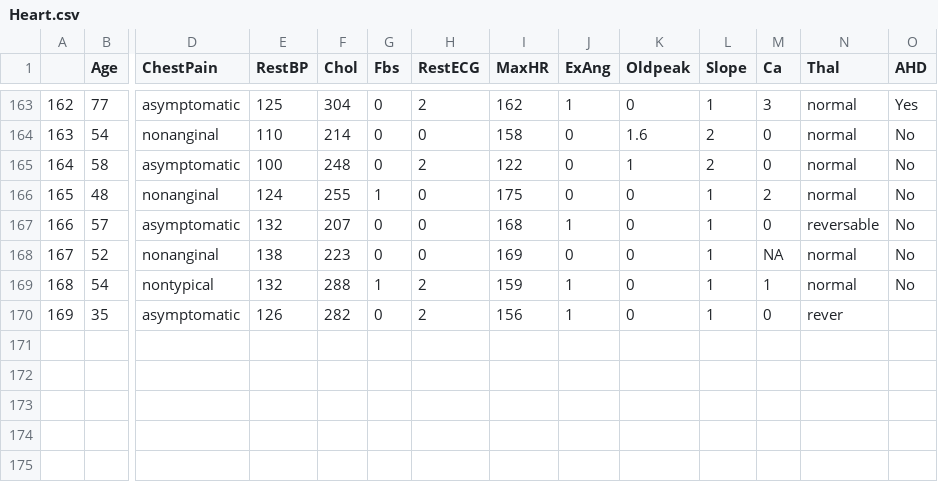
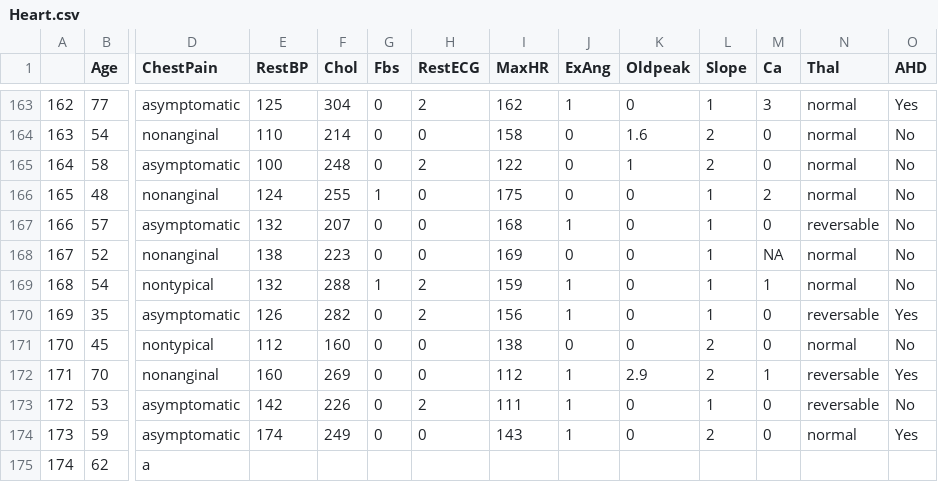
Before and after one commit to qonv/Instruments, a CSV file: data/Heart.csv, drawn as a sheet; only a part is shown, gaps mark what is left out; rows hold the shown columns only; the diff names each change by its address in the sheet, - before the commit and + after, or states it on an @@ line.

Commit message:
fix eslint

```diff
--- a/data/Heart.csv
+++ b/data/Heart.csv
-N170 (Thal): rever
+N170 (Thal): reversable
-O170 (AHD): (empty)
+O170 (AHD): Yes
+row 171: 170 | 45 | nontypical | 112 | 160 | 0 | 0 | 138 | 0 | 0 | 2 | 0 | normal | No
+row 172: 171 | 70 | nonanginal | 160 | 269 | 0 | 0 | 112 | 1 | 2.9 | 2 | 1 | reversable | Yes
+row 173: 172 | 53 | asymptomatic | 142 | 226 | 0 | 2 | 111 | 1 | 0 | 1 | 0 | reversable | No
+row 174: 173 | 59 | asymptomatic | 174 | 249 | 0 | 0 | 143 | 1 | 0 | 2 | 0 | normal | Yes
+row 175: 174 | 62 | a
```
